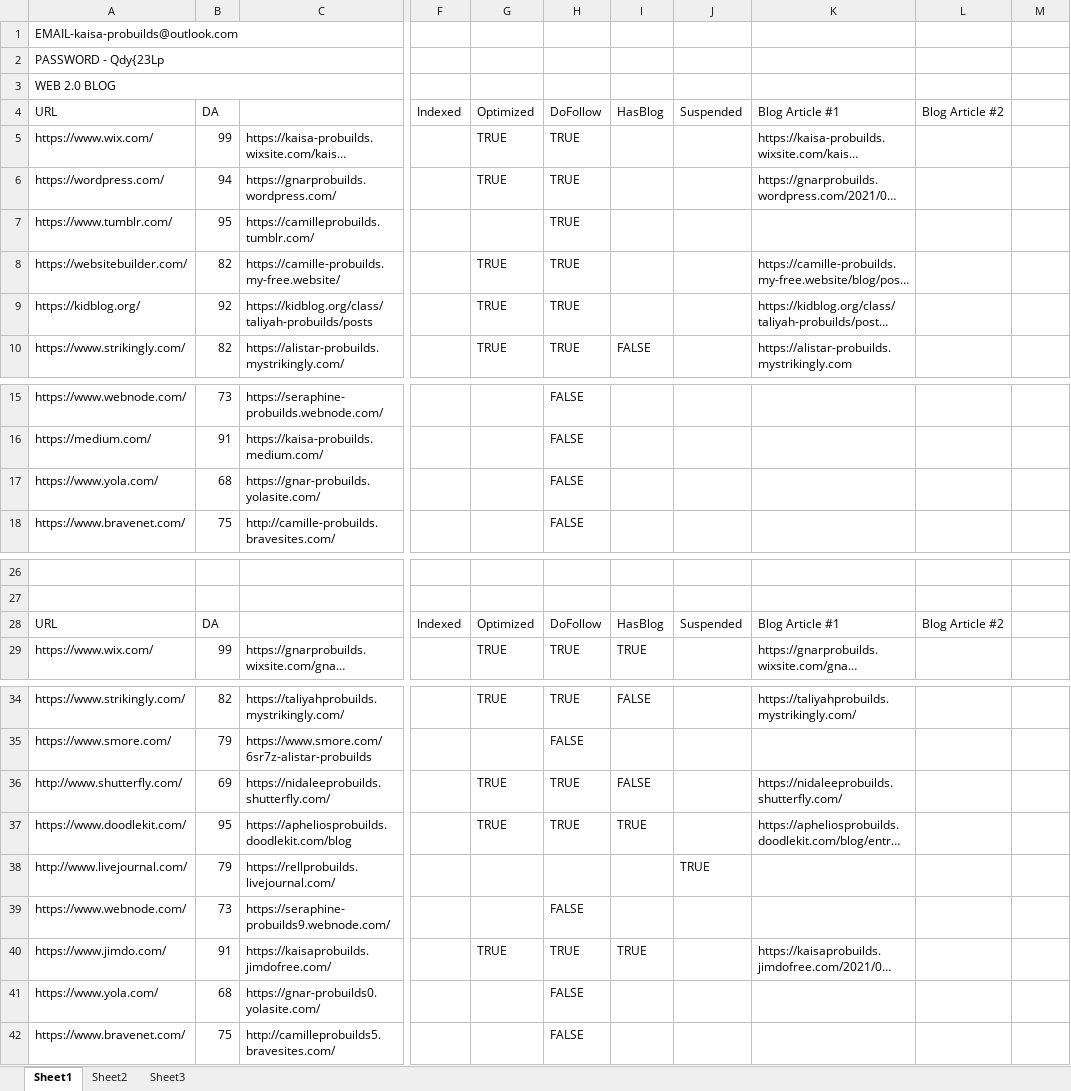
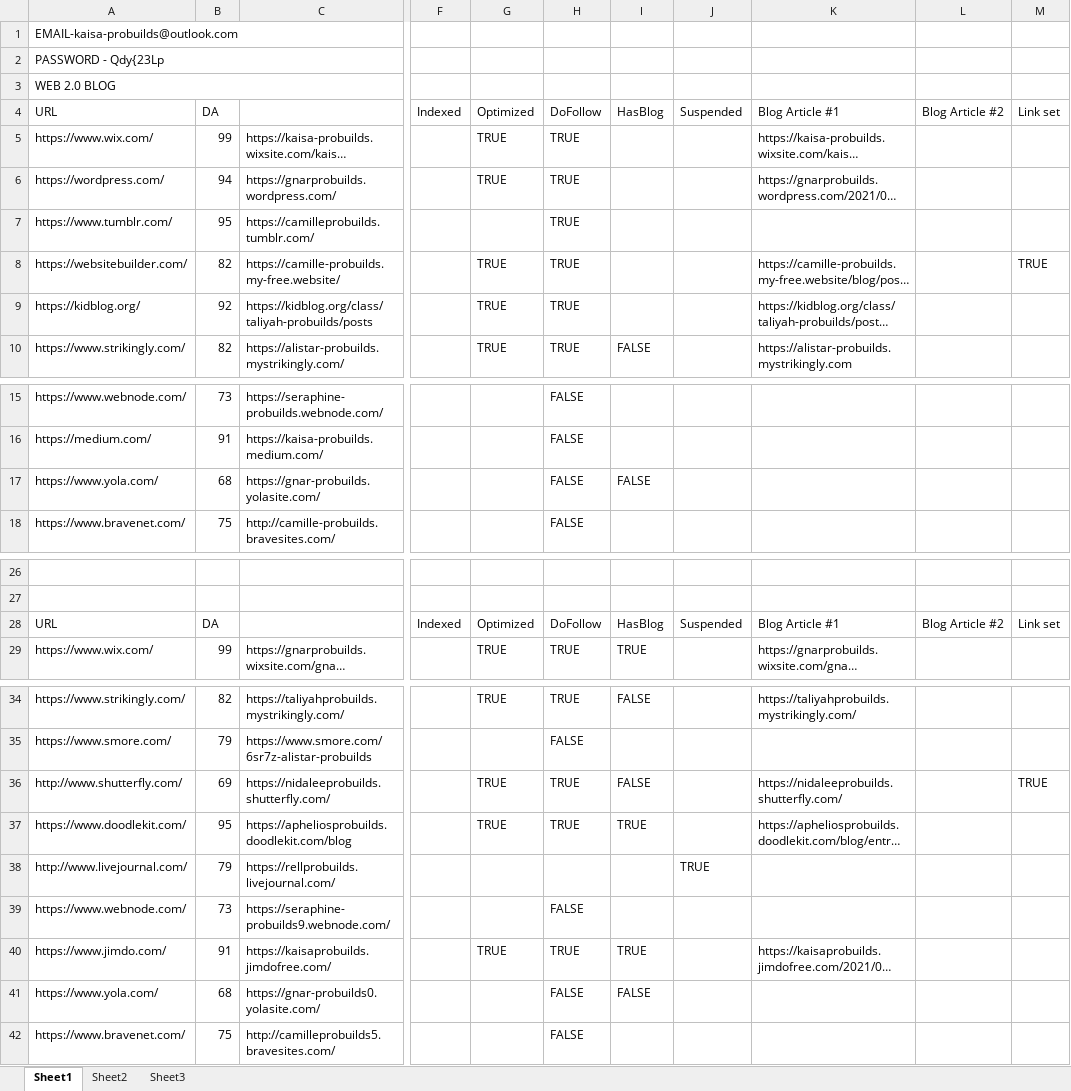
Before and after one commit to hk86/lolvvv-assets, an Excel workbook: private/concepts/seo/static/lolvvv/lolvvv - Web20 - {championName} Probuilds - 5847323.xlsx, sheet Sheet1, drawn as a sheet; only a part is shown, gaps mark what is left out; long unchanged cells end in …; values as stored, in another font and other column widths than the file's, no cell formats; the diff names each change by its address in the sheet, - before the commit and + after, or states it on an @@ line.

```diff
--- a/private/concepts/seo/static/lolvvv/lolvvv - Web20 - {championName} Probuilds - 5847323.xlsx (sheet Sheet1)
+++ b/private/concepts/seo/static/lolvvv/lolvvv - Web20 - {championName} Probuilds - 5847323.xlsx (sheet Sheet1)
-M4: (empty)
+M4: Link set
-M8: (empty)
+M8: TRUE
-I17: (empty)
+I17: FALSE
-M28: (empty)
+M28: Link set
-M36: (empty)
+M36: TRUE
-I41: (empty)
+I41: FALSE
```
Also changed, not shown: cell formats, private/INDIVIDUAL_LOCALIZATIONS_UI_7.xlsx, private/concepts/seo/WEB_2_0_RESSOURCES_1_HKR.xlsx, 12 other files.
